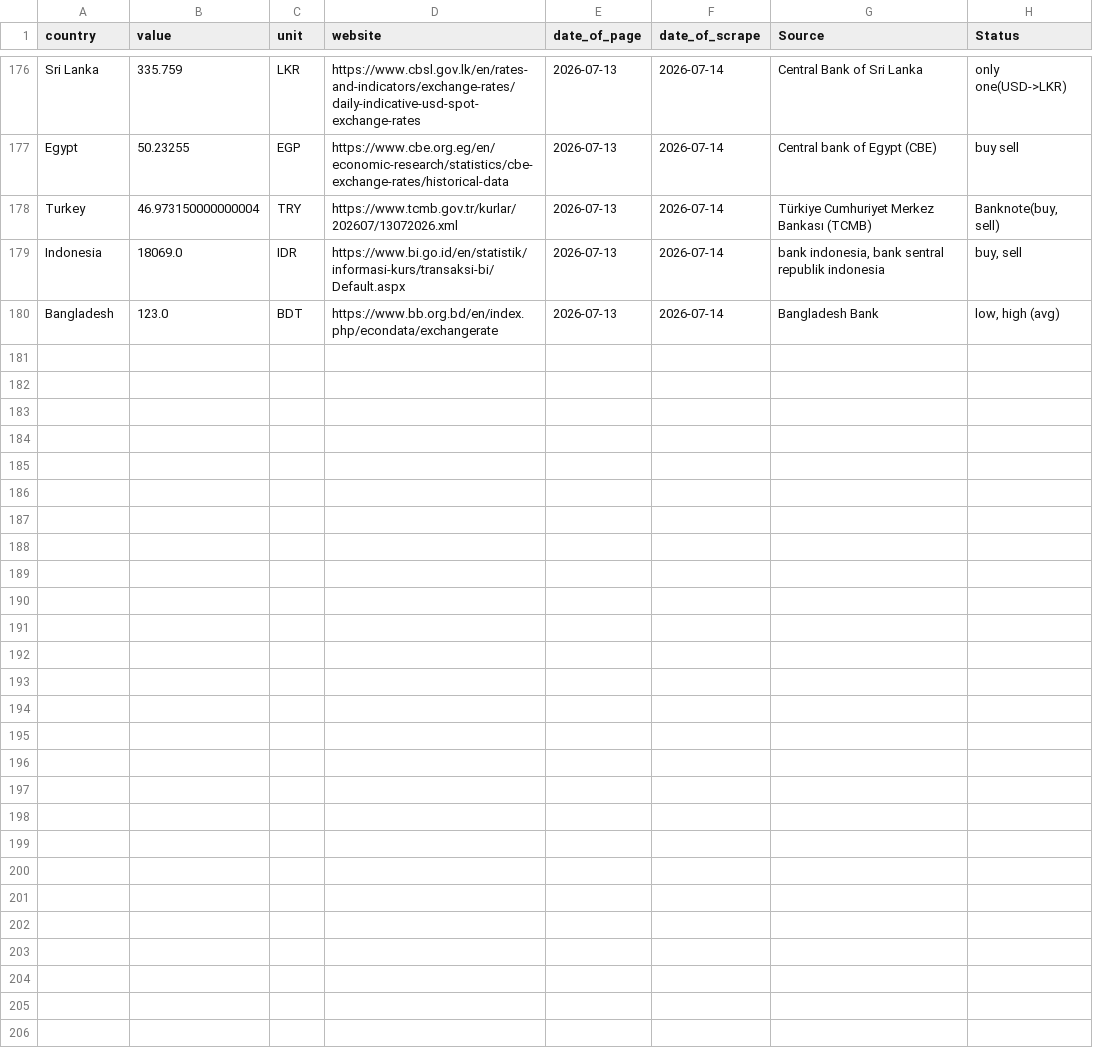
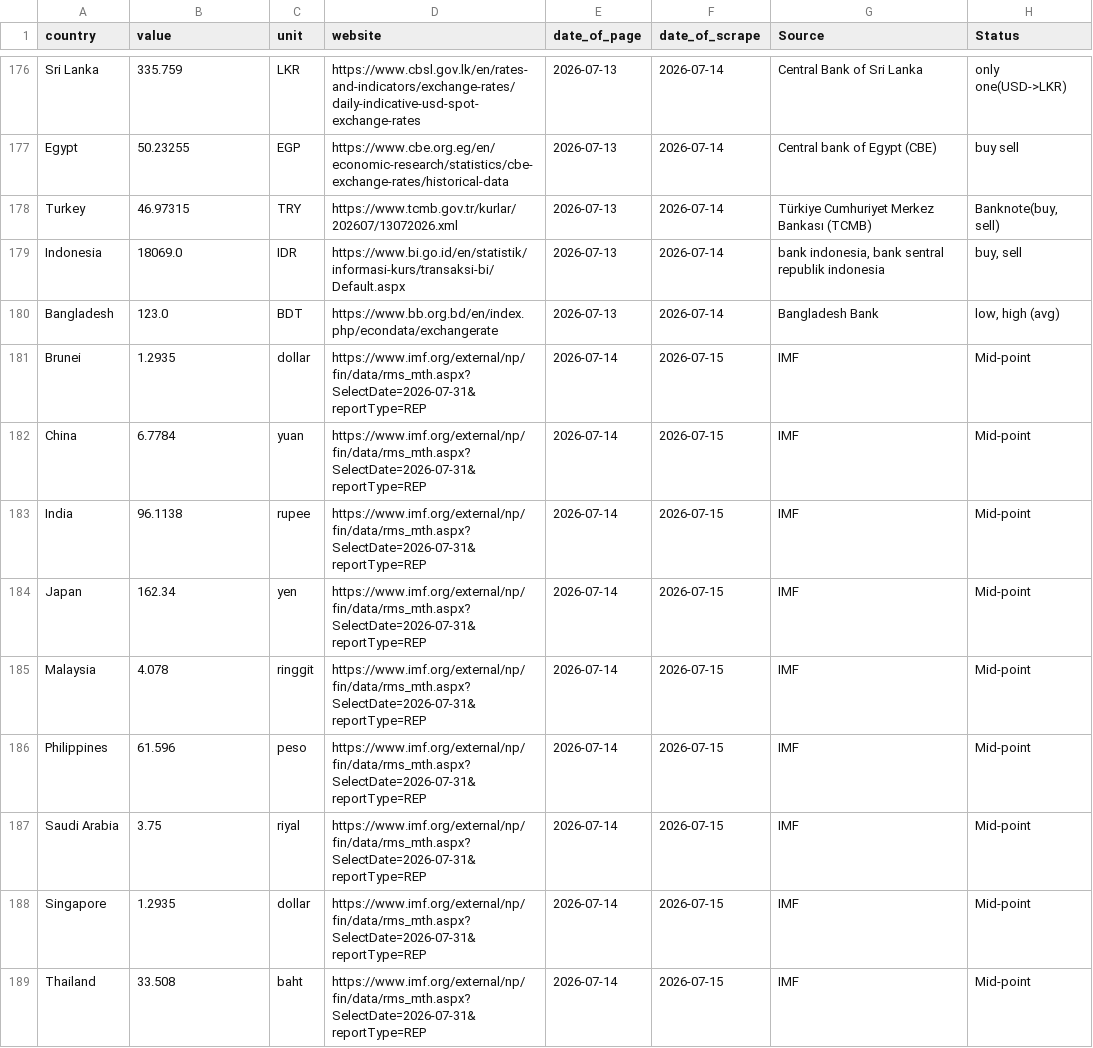
Before and after one commit to Froid-Winter/ExchangRate, a CSV file: data/raw/ExchangeRates.csv, drawn as a sheet; only a part is shown, gaps mark what is left out; the diff covers the shown part only.

```diff
--- a/data/raw/ExchangeRates.csv
+++ b/data/raw/ExchangeRates.csv
@@ -177,4 +177,13 @@ Sri Lanka,335.759,LKR,https://www.cbsl.gov.lk/en/rates-and-indicators/exchange-r
 Egypt,50.23255,EGP,https://www.cbe.org.eg/en/economic-research/statistics/cbe-exchange-rates/historical-data,2026-07-13,2026-07-14,Central bank of Egypt (CBE),buy sell
-Turkey,46.973150000000004,TRY,https://www.tcmb.gov.tr/kurlar/202607/13072026.xml,2026-07-13,2026-07-14,Türkiye Cumhuriyet Merkez Bankası (TCMB),"Banknote(buy, sell)"
+Turkey,46.97315,TRY,https://www.tcmb.gov.tr/kurlar/202607/13072026.xml,2026-07-13,2026-07-14,Türkiye Cumhuriyet Merkez Bankası (TCMB),"Banknote(buy, sell)"
 Indonesia,18069.0,IDR,https://www.bi.go.id/en/statistik/informasi-kurs/transaksi-bi/Default.aspx,2026-07-13,2026-07-14,"bank indonesia, bank sentral republik indonesia","buy, sell"
 Bangladesh,123.0,BDT,https://www.bb.org.bd/en/index.php/econdata/exchangerate,2026-07-13,2026-07-14,Bangladesh Bank,"low, high (avg)"
+Brunei,1.2935,dollar,https://www.imf.org/external/np/fin/data/rms_mth.aspx?SelectDate=2026-07-31&reportType=REP,2026-07-14,2026-07-15,IMF,Mid-point
+China,6.7784,yuan,https://www.imf.org/external/np/fin/data/rms_mth.aspx?SelectDate=2026-07-31&reportType=REP,2026-07-14,2026-07-15,IMF,Mid-point
+India,96.1138,rupee,https://www.imf.org/external/np/fin/data/rms_mth.aspx?SelectDate=2026-07-31&reportType=REP,2026-07-14,2026-07-15,IMF,Mid-point
+Japan,162.34,yen,https://www.imf.org/external/np/fin/data/rms_mth.aspx?SelectDate=2026-07-31&reportType=REP,2026-07-14,2026-07-15,IMF,Mid-point
+Malaysia,4.078,ringgit,https://www.imf.org/external/np/fin/data/rms_mth.aspx?SelectDate=2026-07-31&reportType=REP,2026-07-14,2026-07-15,IMF,Mid-point
+Philippines,61.596,peso,https://www.imf.org/external/np/fin/data/rms_mth.aspx?SelectDate=2026-07-31&reportType=REP,2026-07-14,2026-07-15,IMF,Mid-point
+Saudi Arabia,3.75,riyal,https://www.imf.org/external/np/fin/data/rms_mth.aspx?SelectDate=2026-07-31&reportType=REP,2026-07-14,2026-07-15,IMF,Mid-point
+Singapore,1.2935,dollar,https://www.imf.org/external/np/fin/data/rms_mth.aspx?SelectDate=2026-07-31&reportType=REP,2026-07-14,2026-07-15,IMF,Mid-point
+Thailand,33.508,baht,https://www.imf.org/external/np/fin/data/rms_mth.aspx?SelectDate=2026-07-31&reportType=REP,2026-07-14,2026-07-15,IMF,Mid-point
```
Also changed, not shown: 11 added rows and 1 edited cell elsewhere in this file.
